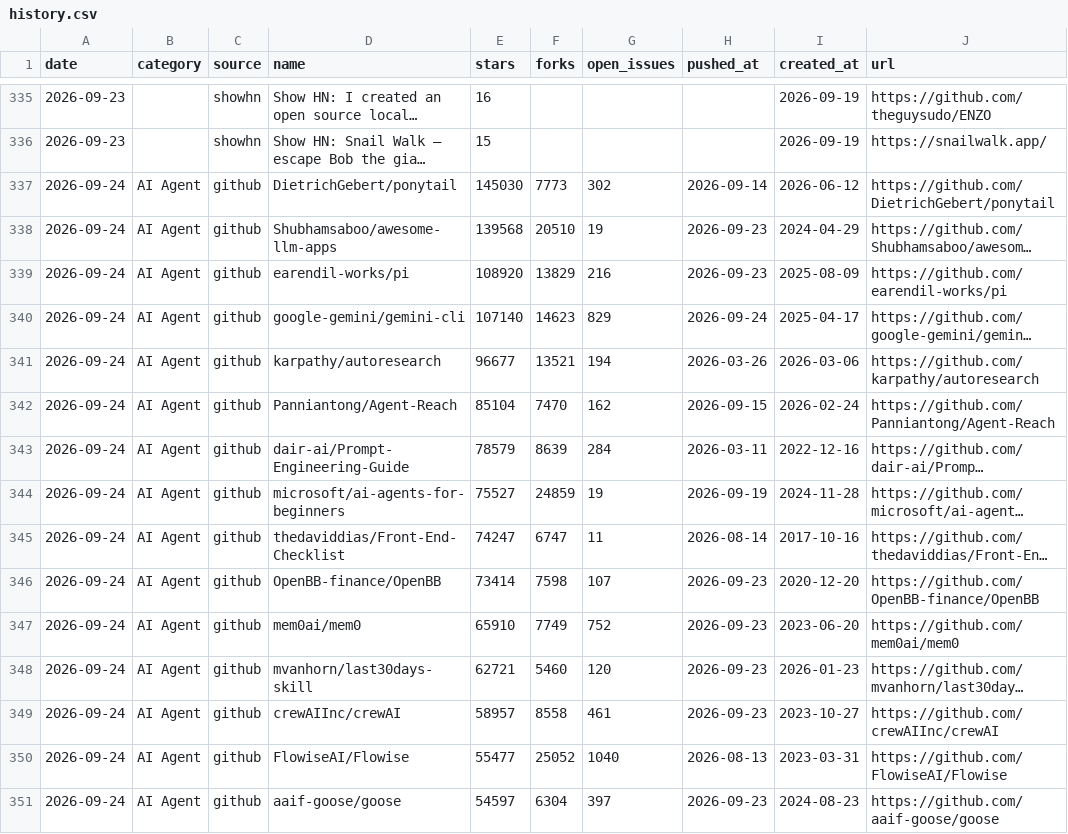
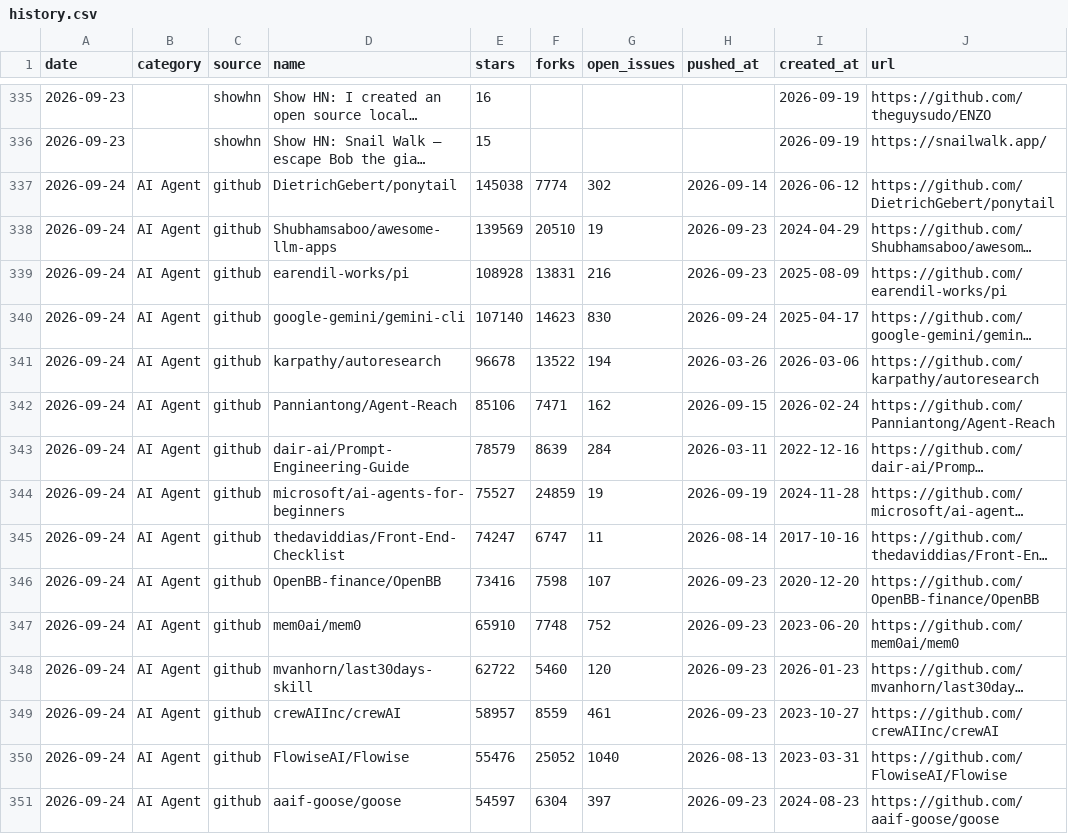
Before and after one commit to daipeter162-cmd/tool-radar, a CSV file: data/history.csv, drawn as a sheet; only a part is shown, gaps mark what is left out; long unchanged cells end in …; the diff covers the shown part only; the diff names each change by its address in the sheet, - before the commit and + after, or states it on an @@ line.

```diff
--- a/data/history.csv
+++ b/data/history.csv
-E337 (stars): 145030
+E337 (stars): 145038
-F337 (forks): 7773
+F337 (forks): 7774
-E338 (stars): 139568
+E338 (stars): 139569
-E339 (stars): 108920
+E339 (stars): 108928
-F339 (forks): 13829
+F339 (forks): 13831
-G340 (open_issues): 829
+G340 (open_issues): 830
-E341 (stars): 96677
+E341 (stars): 96678
-F341 (forks): 13521
+F341 (forks): 13522
-E342 (stars): 85104
+E342 (stars): 85106
-F342 (forks): 7470
+F342 (forks): 7471
-E346 (stars): 73414
+E346 (stars): 73416
-F347 (forks): 7749
+F347 (forks): 7748
-E348 (stars): 62721
+E348 (stars): 62722
-F349 (forks): 8558
+F349 (forks): 8559
-E350 (stars): 55477
+E350 (stars): 55476
```
Also changed, not shown: 1 added row, 1 removed row, 2 moved rows and 52 edited cells elsewhere in this file, reports/trend.csv, 4 other files.
